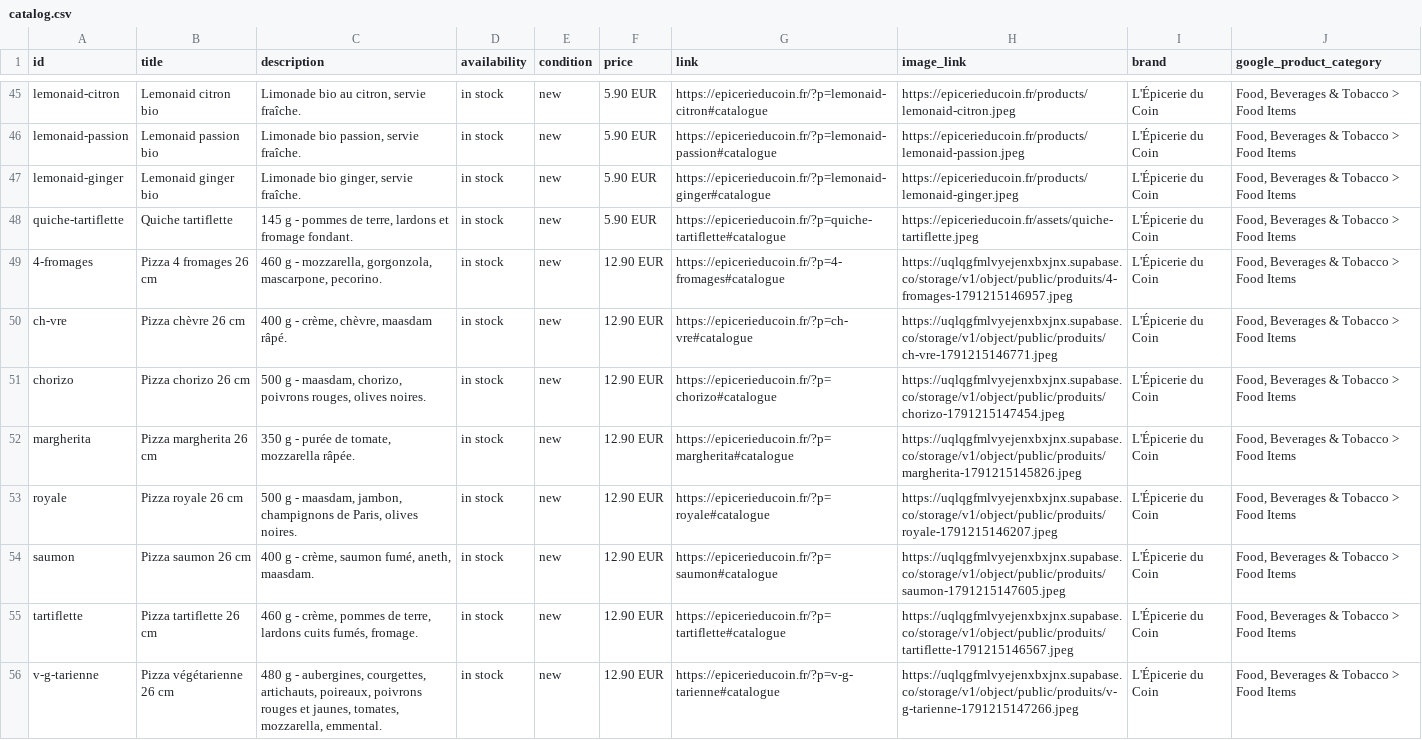
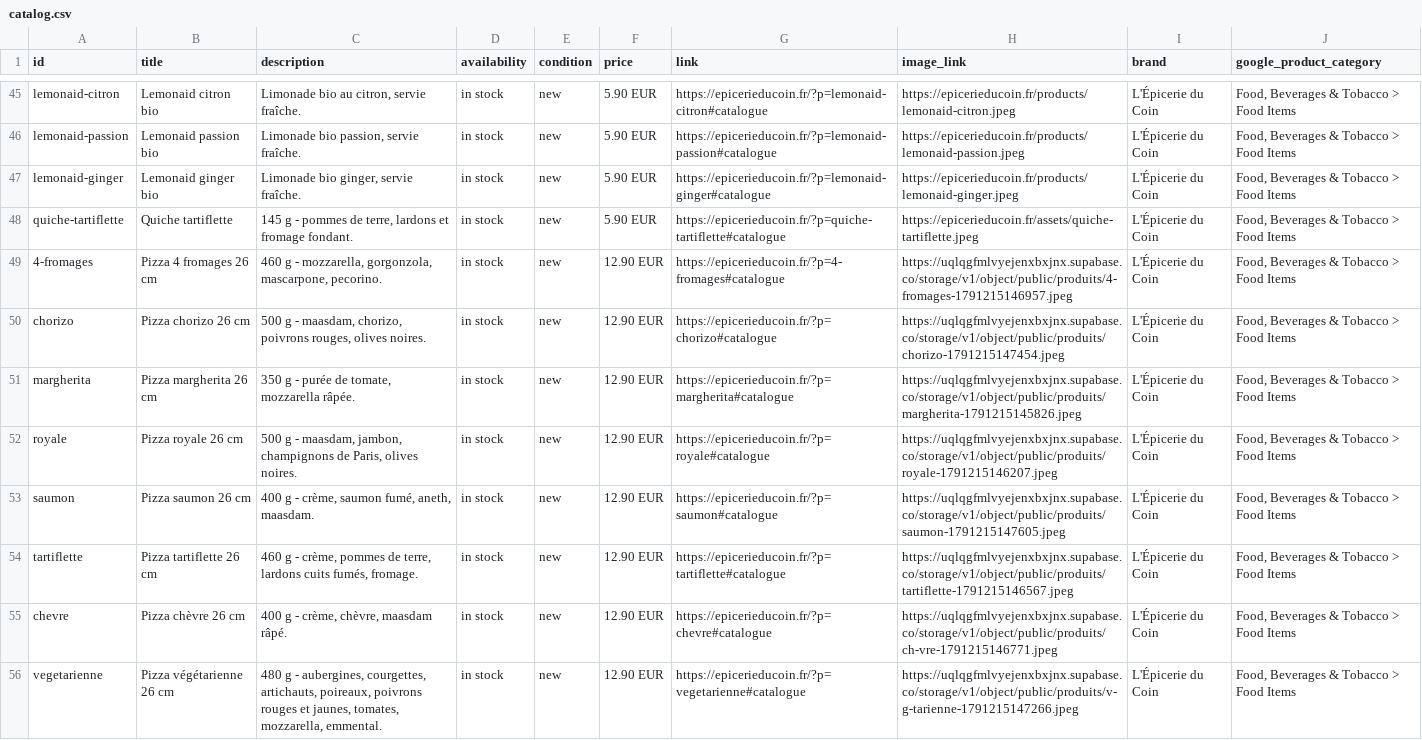
Before and after one commit to Gaelpelerin/epicerie-du-coin, a CSV file: catalog.csv, drawn as a sheet; only a part is shown, gaps mark what is left out.

```diff
--- a/catalog.csv
+++ b/catalog.csv
@@ -49,3 +49,2 @@
 "4-fromages","Pizza 4 fromages 26 cm","460 g - mozzarella, gorgonzola, mascarpone, pecorino.","in stock","new","12.90 EUR","https://epicerieducoin.fr/?p=4-fromages#catalogue","https://uqlqgfmlvyejenxbxjnx.supabase.co/storage/v1/object/public/produits/4-fromages-1791215146957.jpeg","L'Épicerie du Coin","Food, Beverages & Tobacco > Food Items"
-"ch-vre","Pizza chèvre 26 cm","400 g - crème, chèvre, maasdam râpé.","in stock","new","12.90 EUR","https://epicerieducoin.fr/?p=ch-vre#catalogue","https://uqlqgfmlvyejenxbxjnx.supabase.co/storage/v1/object/public/produits/ch-vre-1791215146771.jpeg","L'Épicerie du Coin","Food, Beverages & Tobacco > Food Items"
 "chorizo","Pizza chorizo 26 cm","500 g - maasdam, chorizo, poivrons rouges, olives noires.","in stock","new","12.90 EUR","https://epicerieducoin.fr/?p=chorizo#catalogue","https://uqlqgfmlvyejenxbxjnx.supabase.co/storage/v1/object/public/produits/chorizo-1791215147454.jpeg","L'Épicerie du Coin","Food, Beverages & Tobacco > Food Items"
@@ -55,2 +54,3 @@
 "tartiflette","Pizza tartiflette 26 cm","460 g - crème, pommes de terre, lardons cuits fumés, fromage.","in stock","new","12.90 EUR","https://epicerieducoin.fr/?p=tartiflette#catalogue","https://uqlqgfmlvyejenxbxjnx.supabase.co/storage/v1/object/public/produits/tartiflette-1791215146567.jpeg","L'Épicerie du Coin","Food, Beverages & Tobacco > Food Items"
-"v-g-tarienne","Pizza végétarienne 26 cm","480 g - aubergines, courgettes, artichauts, poireaux, poivrons rouges et jaunes, tomates, mozzarella, emmental.","in stock","new","12.90 EUR","https://epicerieducoin.fr/?p=v-g-tarienne#catalogue","https://uqlqgfmlvyejenxbxjnx.supabase.co/storage/v1/object/public/produits/v-g-tarienne-1791215147266.jpeg","L'Épicerie du Coin","Food, Beverages & Tobacco > Food Items"
+"chevre","Pizza chèvre 26 cm","400 g - crème, chèvre, maasdam râpé.","in stock","new","12.90 EUR","https://epicerieducoin.fr/?p=chevre#catalogue","https://uqlqgfmlvyejenxbxjnx.supabase.co/storage/v1/object/public/produits/ch-vre-1791215146771.jpeg","L'Épicerie du Coin","Food, Beverages & Tobacco > Food Items"
+"vegetarienne","Pizza végétarienne 26 cm","480 g - aubergines, courgettes, artichauts, poireaux, poivrons rouges et jaunes, tomates, mozzarella, emmental.","in stock","new","12.90 EUR","https://epicerieducoin.fr/?p=vegetarienne#catalogue","https://uqlqgfmlvyejenxbxjnx.supabase.co/storage/v1/object/public/produits/v-g-tarienne-1791215147266.jpeg","L'Épicerie du Coin","Food, Beverages & Tobacco > Food Items"
```
